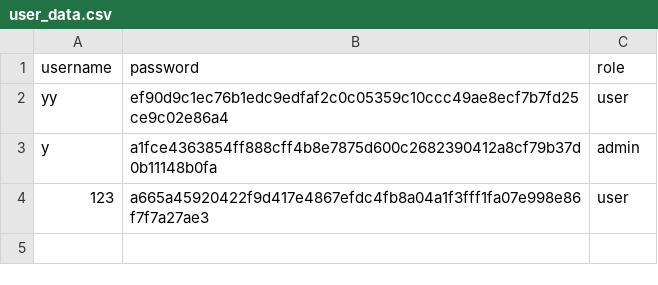
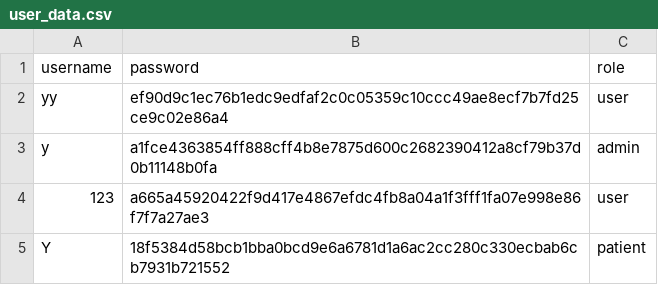
Before and after one commit to YorkisYY/Breeze-Mental-Health-System, a CSV file: user_data.csv, drawn as a sheet; the diff names each change by its address in the sheet, - before the commit and + after, or states it on an @@ line.

```diff
--- a/user_data.csv
+++ b/user_data.csv
+row 5: Y | 18f5384d58bcb1bba0bcd9e6a6781d1a6ac2cc280c330ecbab6cb7931b721552 | patient
```
Also changed, not shown: 6 other files.
